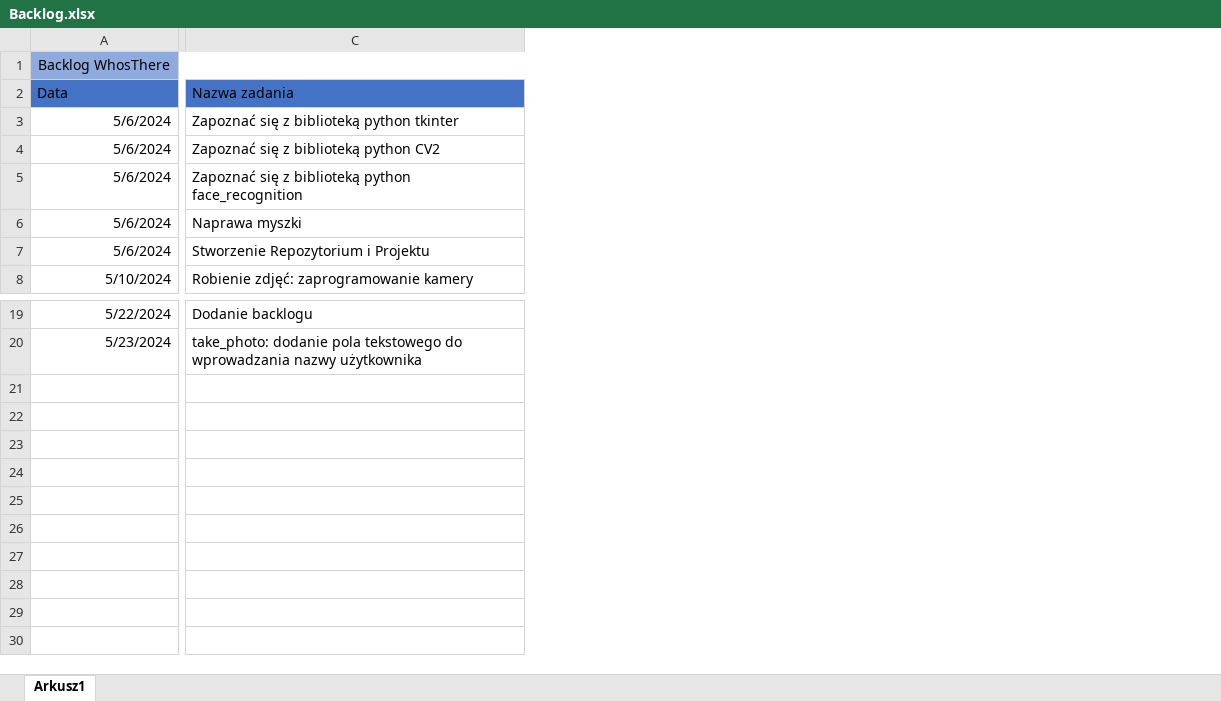
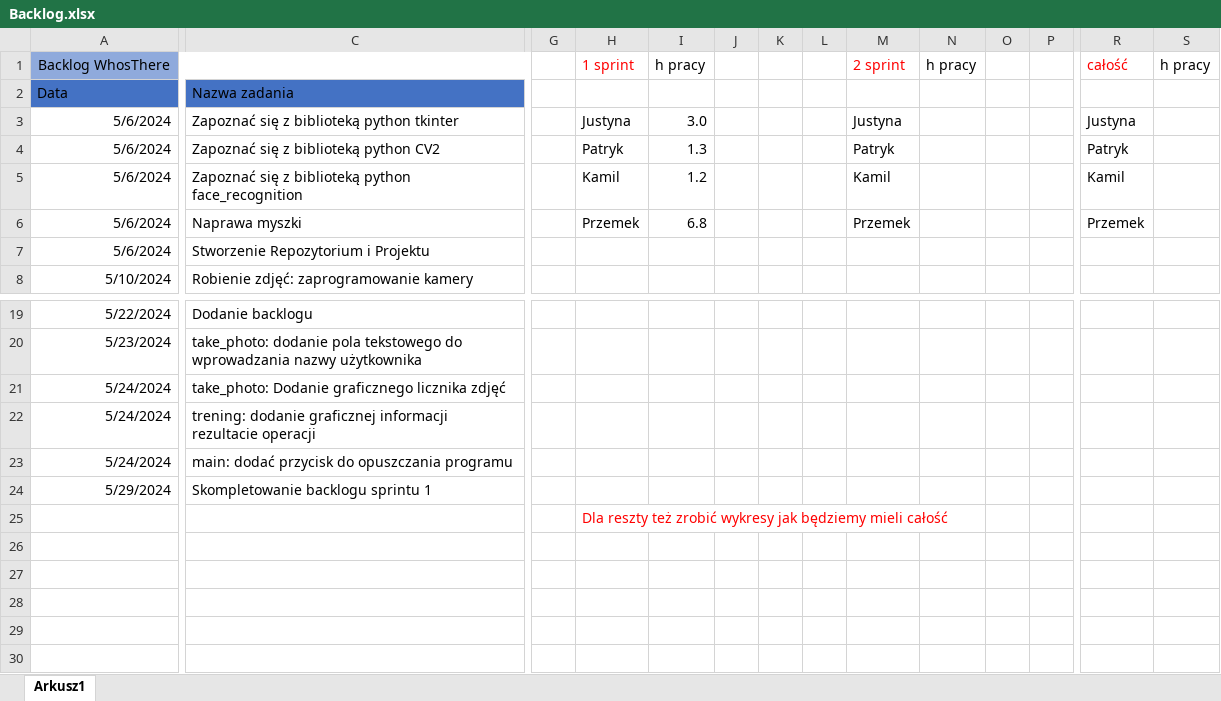
Before and after one commit to TakiPrzemo/WhosThere, an Excel workbook: Documents/Backlog.xlsx, sheet Arkusz1, drawn as a sheet; only a part is shown, gaps mark what is left out; values as stored, in another font and other column widths than the file's, no borders; charts and pictures and conditional formats and table styles not drawn; rows hold the shown columns only; the diff covers the shown part only; the diff names each change by its address in the sheet, - before the commit and + after, or states it on an @@ line.

Commit message:
dodanie sprawozdania

```diff
--- a/Documents/Backlog.xlsx (sheet Arkusz1)
+++ b/Documents/Backlog.xlsx (sheet Arkusz1)
+column G, empty
+column H, rows 1-6: 1 sprint |  | Justyna | Patryk | Kamil | Przemek; row 25: Dla reszty też zrobić wykresy jak będziemy mieli całość
+column I, rows 1-6: h pracy |  | 3.0 | 1.3 | 1.2 | 6.8
+column J, empty
+column K, empty
+column L, empty
+column M, rows 1-6: 2 sprint |  | Justyna | Patryk | Kamil | Przemek
+column N, row 1: h pracy
+column O, empty
+column P, empty
+column R, rows 1-6: całość |  | Justyna | Patryk | Kamil | Przemek
+column S, row 1: h pracy
+row 21: 5/24/2024 | take_photo: Dodanie graficznego licznika zdjęć
+row 22: 5/24/2024 | trening: dodanie graficznej informacji rezultacie operacji
+row 23: 5/24/2024 | main: dodać przycisk do opuszczania programu
+row 24: 5/29/2024 | Skompletowanie backlogu sprintu 1
+row 27: (empty)
+row 28: (empty)
+row 29: (empty)
+row 30: (empty)
```
Also changed, not shown: 1 added column elsewhere in this sheet, charts or pictures, 1 other file.
